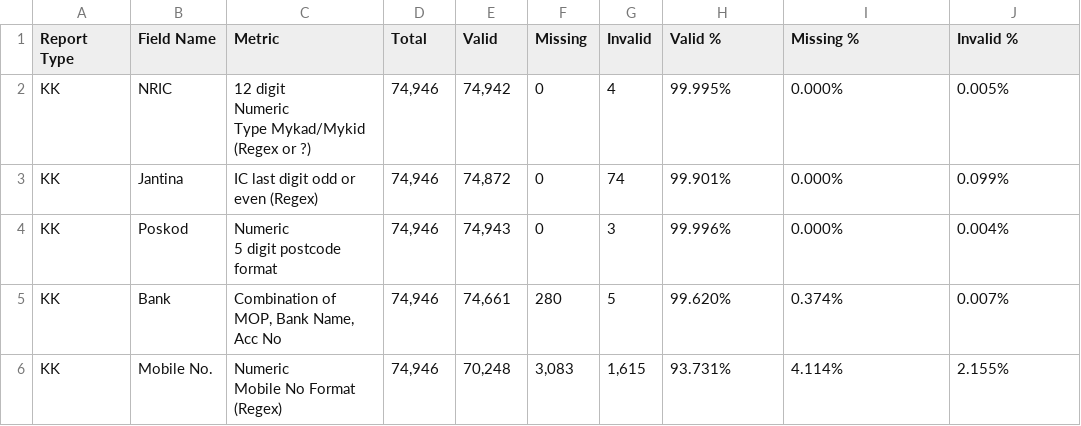
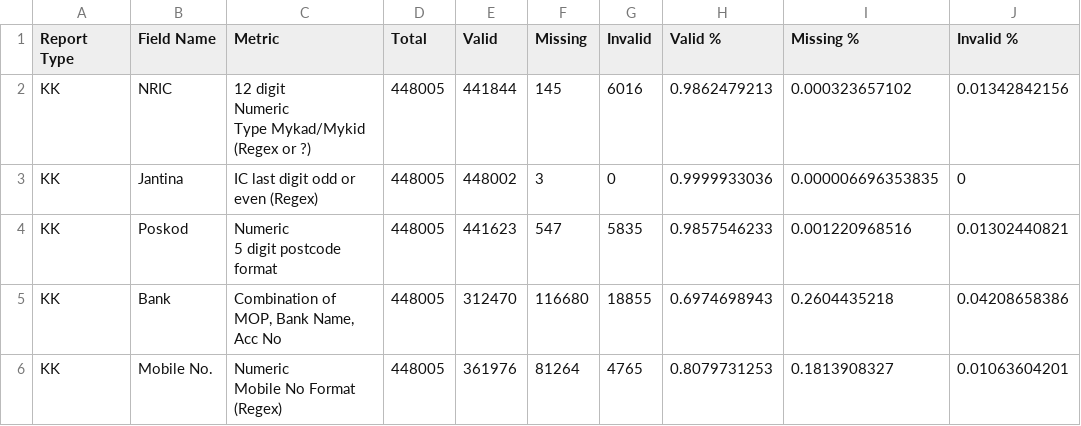
Before and after one commit to LZS-Tech/data-quality-report, a CSV file: sources/sample/kk_metrics.csv, drawn as a sheet; only a part is shown; the diff covers the shown part only.

```diff
--- a/sources/sample/kk_metrics.csv
+++ b/sources/sample/kk_metrics.csv
@@ -1,10 +1,10 @@
 Report Type,Field Name,Metric,Total,Valid,Missing,Invalid,Valid %,Missing %,Invalid %
-KK,NRIC,"12 digit
-Numeric
-Type Mykad/Mykid (Regex or ?)","74,946","74,942",0,4,99.995%,0.000%,0.005%
-KK,Jantina,IC last digit odd or even (Regex),"74,946","74,872",0,74,99.901%,0.000%,0.099%
-KK,Poskod,"Numeric
-5 digit postcode format","74,946","74,943",0,3,99.996%,0.000%,0.004%
-KK,Bank,"Combination of MOP, Bank Name, Acc No","74,946","74,661",280,5,99.620%,0.374%,0.007%
-KK,Mobile No.,"Numeric
-Mobile No Format (Regex)","74,946","70,248","3,083","1,615",93.731%,4.114%,2.155%
+KK,NRIC,"12 digit
+Numeric
+Type Mykad/Mykid (Regex or ?)",448005,441844,145,6016,0.9862479213,0.000323657102,0.01342842156
+KK,Jantina,IC last digit odd or even (Regex),448005,448002,3,0,0.9999933036,0.000006696353835,0
+KK,Poskod,"Numeric
+5 digit postcode format",448005,441623,547,5835,0.9857546233,0.001220968516,0.01302440821
+KK,Bank,"Combination of MOP, Bank Name, Acc No",448005,312470,116680,18855,0.6974698943,0.2604435218,0.04208658386
+KK,Mobile No.,"Numeric
+Mobile No Format (Regex)",448005,361976,81264,4765,0.8079731253,0.1813908327,0.01063604201
```
Also changed, not shown: 28 edited cells elsewhere in this file, 2 other files.
